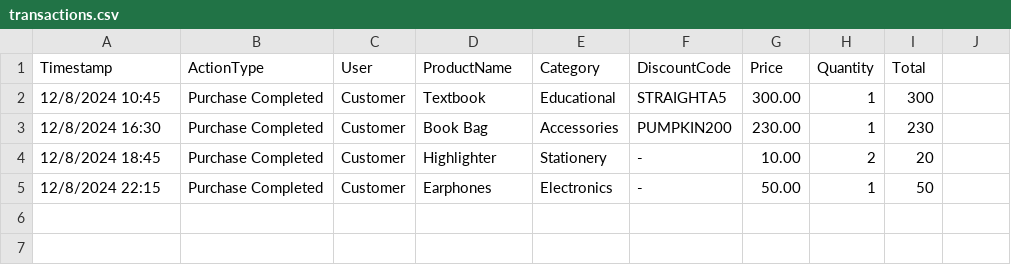
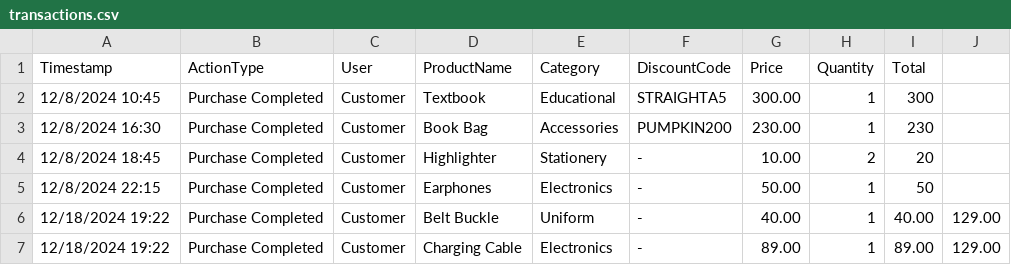
Before and after one commit to Wiggle-Ryutsuki/CPE100-CountLess, a CSV file: transactions.csv, drawn as a sheet; the diff names each change by its address in the sheet, - before the commit and + after, or states it on an @@ line.

Commit message:
Most Updated Customer side

```diff
--- a/transactions.csv
+++ b/transactions.csv
+row 6: 12/18/2024 19:22 | Purchase Completed | Customer | Belt Buckle | Uniform | - | 40.00 | 1 | 40.00 | 129.00
+row 7: 12/18/2024 19:22 | Purchase Completed | Customer | Charging Cable | Electronics | - | 89.00 | 1 | 89.00 | 129.00
```
Also changed, not shown: logs.csv, products.csv, 2 other files.
